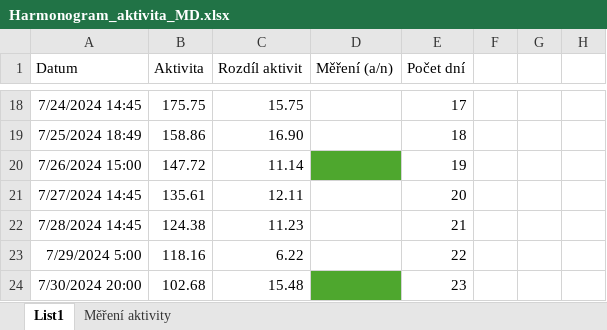
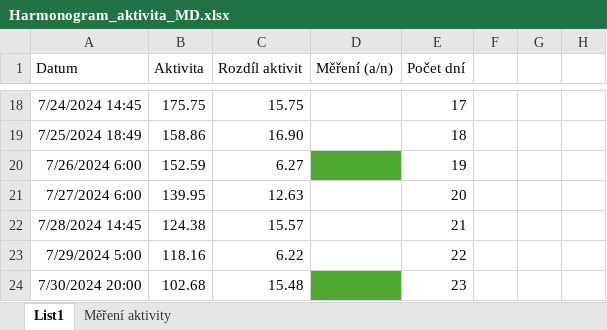
Before and after one commit to ptaceda/mrtva_doba_VU, an Excel workbook: Harmonogram_aktivita_MD.xlsx, sheet List1, drawn as a sheet; only a part is shown, gaps mark what is left out; values as stored, in another font and other column widths than the file's, no borders; charts and pictures not drawn; removed rows and columns are numbered as before the commit, all else as after; the diff names each change by its address in the sheet, - before the commit and + after, or states it on an @@ line.

```diff
--- a/Harmonogram_aktivita_MD.xlsx (sheet List1)
+++ b/Harmonogram_aktivita_MD.xlsx (sheet List1)
-row 20: 7/26/2024 15:00 | 147.72 | 11.14 |  | 19
-row 21: 7/27/2024 14:45 | 135.61 | 12.11 |  | 20
+row 20: 7/26/2024 6:00 | 152.59 | 6.27 |  | 19
+row 21: 7/27/2024 6:00 | 139.95 | 12.63 |  | 20
-C22 (Rozdíl aktivit): 11.23
+C22 (Rozdíl aktivit): 15.57
```
Also changed, not shown: sheet Měření aktivity, charts or pictures.
